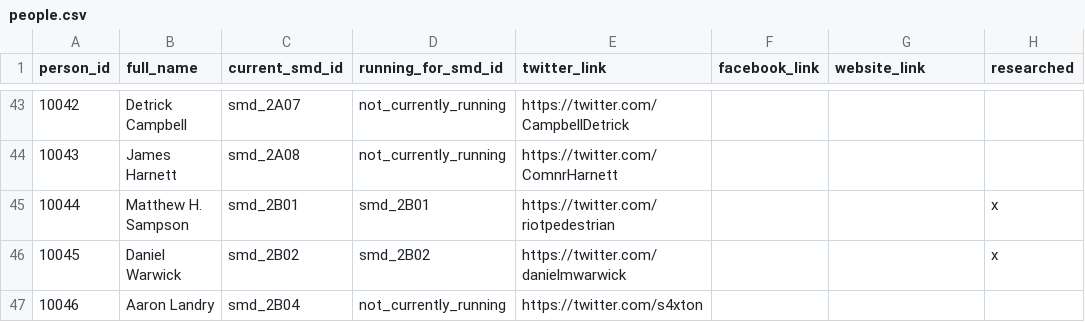
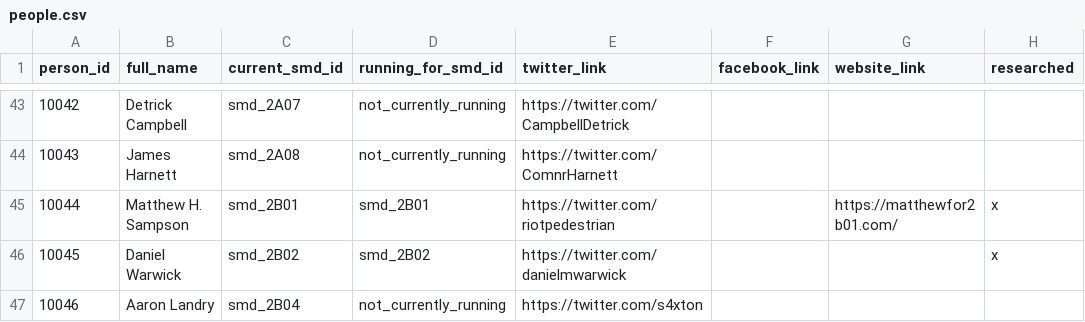
Before and after one commit to devinbrady/openanc, a CSV file: data/people.csv, drawn as a sheet; only a part is shown, gaps mark what is left out.

```diff
--- a/data/people.csv
+++ b/data/people.csv
@@ -44,3 +44,3 @@ person_id,full_name,current_smd_id,running_for_smd_id,twitter_link,facebook_link
 10043,James Harnett,smd_2A08,not_currently_running,https://twitter.com/ComnrHarnett,,,
-10044,Matthew H. Sampson,smd_2B01,smd_2B01,https://twitter.com/riotpedestrian,,,x
+10044,Matthew H. Sampson,smd_2B01,smd_2B01,https://twitter.com/riotpedestrian,,https://matthewfor2b01.com/,x
 10045,Daniel Warwick,smd_2B02,smd_2B02,https://twitter.com/danielmwarwick,,,x
```
Also changed, not shown: 13 other files.
